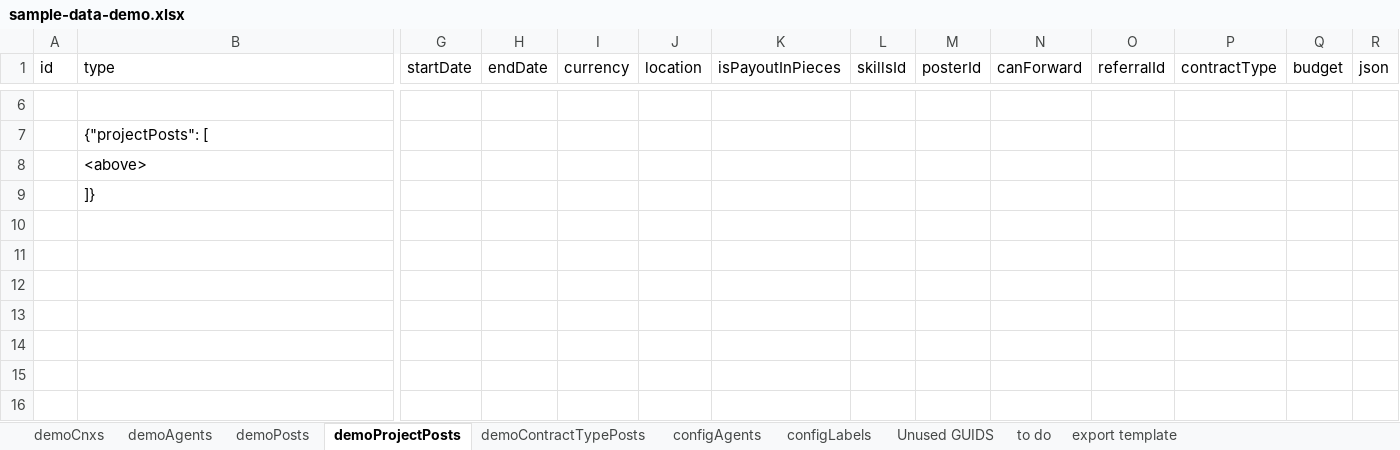
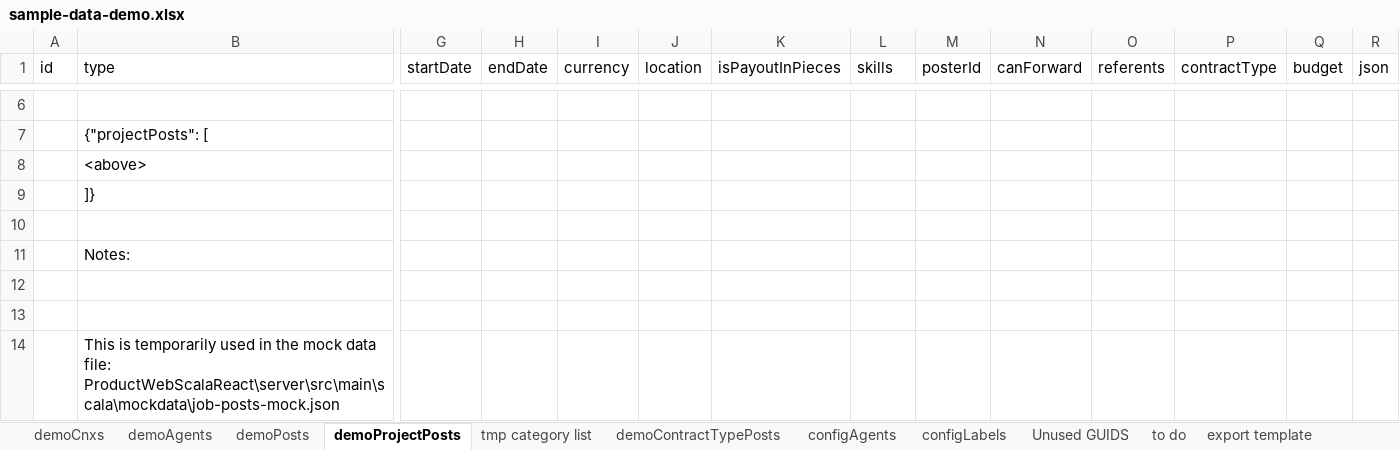
Before and after one commit to LivelyGig/Product, an Excel workbook: jvm/src/main/resources/sample-data-demo.xlsx, sheet demoProjectPosts, drawn as a sheet; only a part is shown, gaps mark what is left out; values as stored, in another font and other column widths than the file's, no borders; table styles not drawn; rows hold the shown columns only; the diff covers the shown part only; the diff names each change by its address in the sheet, - before the commit and + after, or states it on an @@ line.

Commit message:
updated demo data for jobs, used for mock data

```diff
--- a/jvm/src/main/resources/sample-data-demo.xlsx (sheet demoProjectPosts)
+++ b/jvm/src/main/resources/sample-data-demo.xlsx (sheet demoProjectPosts)
+sheet tab: tmp category list
-L1: skillsId
+L1: skills
-O1: referralId
+O1: referents
+row 10: (empty)
+row 11:  | Notes:
+row 12: (empty)
+row 13: (empty)
+row 14:  | This is temporarily used in the mock data file: ProductWebScalaReact\server\src\main\scala\mockdata\job-posts-mock.json
```
Also changed, not shown: 4 added rows and 10 edited cells elsewhere in this sheet, charts or pictures.
